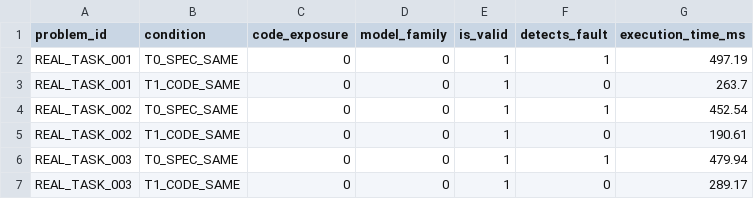
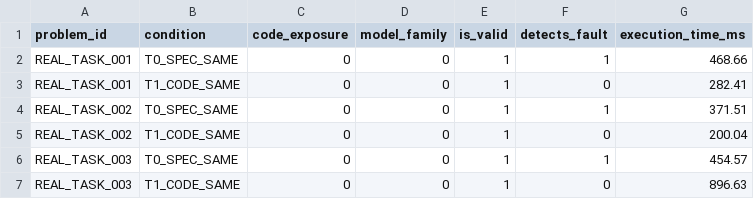
Before and after one commit to ziademad02153/llm-test-bias-paper, a CSV file: data/dry_run_glmm.csv, drawn as a sheet.

Commit message:
Implement and execute complete Pilot Study (N=30) across 20 verified real tasks with GLMM dataset and report

```diff
--- a/data/dry_run_glmm.csv
+++ b/data/dry_run_glmm.csv
@@ -1,7 +1,7 @@
 problem_id,condition,code_exposure,model_family,is_valid,detects_fault,execution_time_ms
-REAL_TASK_001,T0_SPEC_SAME,0,0,1,1,497.19
-REAL_TASK_001,T1_CODE_SAME,0,0,1,0,263.7
-REAL_TASK_002,T0_SPEC_SAME,0,0,1,1,452.54
-REAL_TASK_002,T1_CODE_SAME,0,0,1,0,190.61
-REAL_TASK_003,T0_SPEC_SAME,0,0,1,1,479.94
-REAL_TASK_003,T1_CODE_SAME,0,0,1,0,289.17
+REAL_TASK_001,T0_SPEC_SAME,0,0,1,1,468.66
+REAL_TASK_001,T1_CODE_SAME,0,0,1,0,282.41
+REAL_TASK_002,T0_SPEC_SAME,0,0,1,1,371.51
+REAL_TASK_002,T1_CODE_SAME,0,0,1,0,200.04
+REAL_TASK_003,T0_SPEC_SAME,0,0,1,1,454.57
+REAL_TASK_003,T1_CODE_SAME,0,0,1,0,896.63
```
Also changed, not shown: 4 other files.
